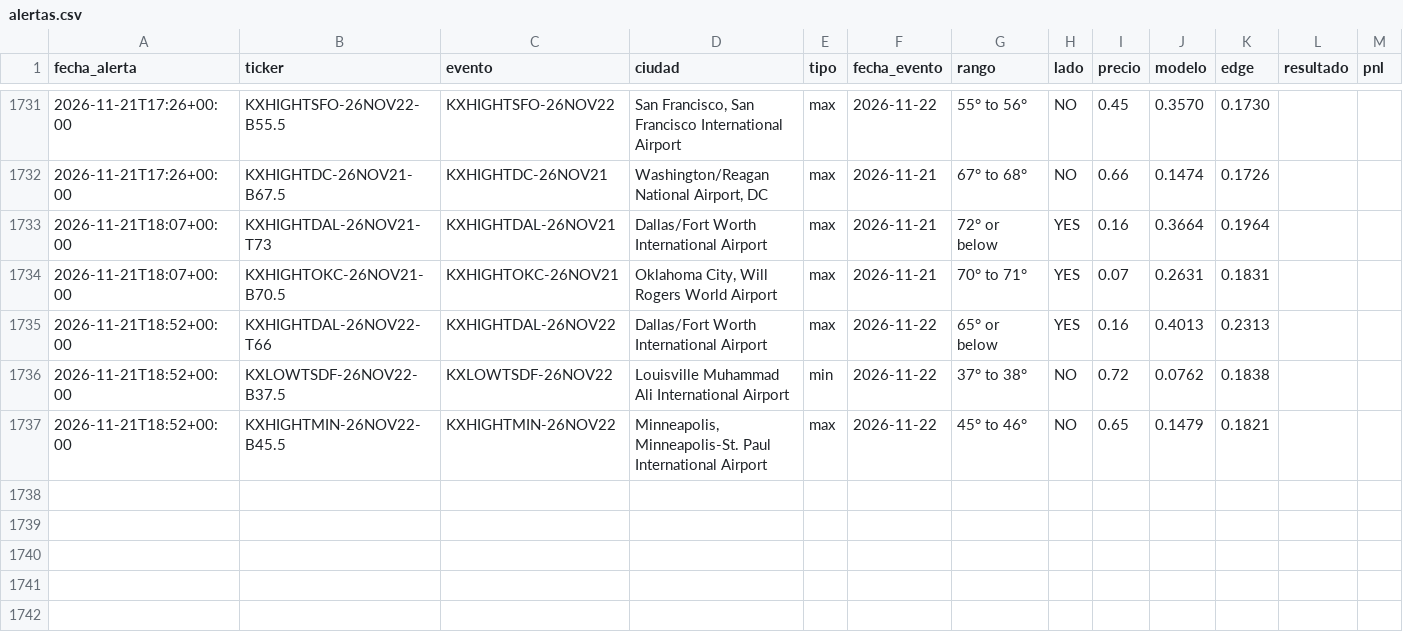
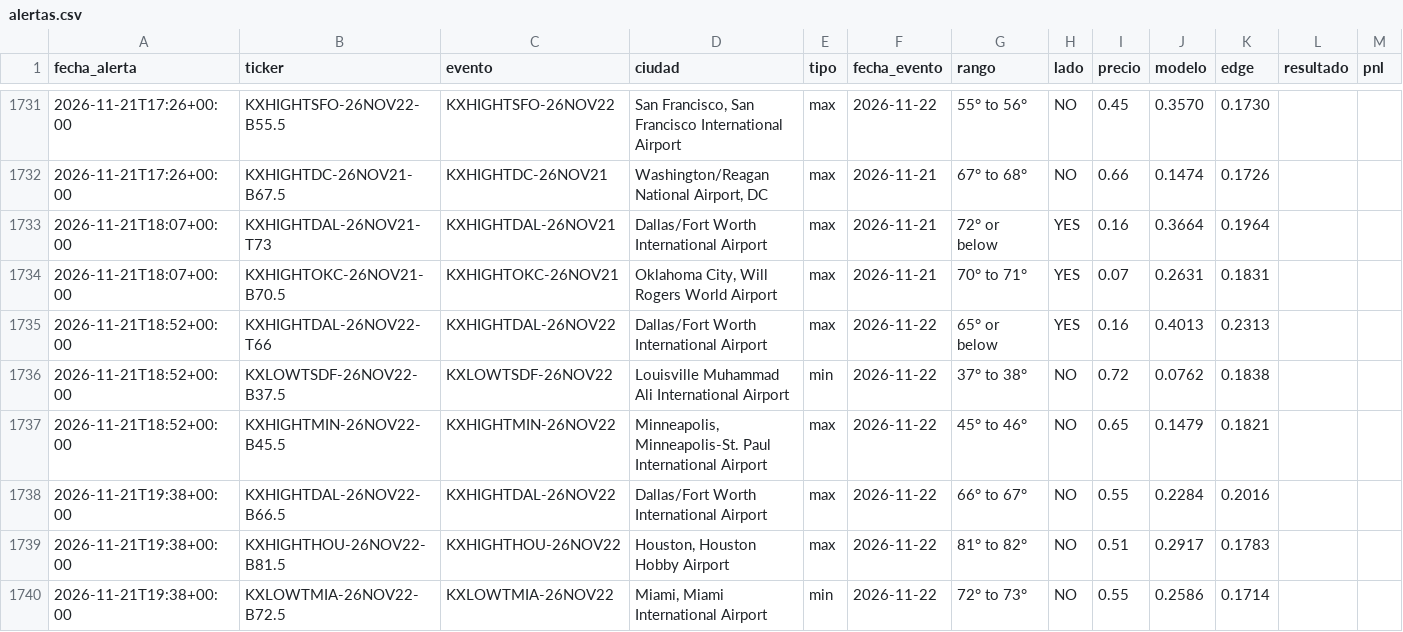
Before and after one commit to juanpablowallstreet-tech/climateradar, a CSV file: estado/alertas.csv, drawn as a sheet; only a part is shown, gaps mark what is left out; the diff names each change by its address in the sheet, - before the commit and + after, or states it on an @@ line.

Commit message:
estado radar

```diff
--- a/estado/alertas.csv
+++ b/estado/alertas.csv
+row 1738: 2026-11-21T19:38+00:00 | KXHIGHTDAL-26NOV22-B66.5 | KXHIGHTDAL-26NOV22 | Dallas/Fort Worth International Airport | max | 2026-11-22 | 66° to 67° | NO | 0.55 | 0.2284 | 0.2016
+row 1739: 2026-11-21T19:38+00:00 | KXHIGHTHOU-26NOV22-B81.5 | KXHIGHTHOU-26NOV22 | Houston, Houston Hobby Airport | max | 2026-11-22 | 81° to 82° | NO | 0.51 | 0.2917 | 0.1783
+row 1740: 2026-11-21T19:38+00:00 | KXLOWTMIA-26NOV22-B72.5 | KXLOWTMIA-26NOV22 | Miami, Miami International Airport | min | 2026-11-22 | 72° to 73° | NO | 0.55 | 0.2586 | 0.1714
```
Also changed, not shown: 1 other file.
